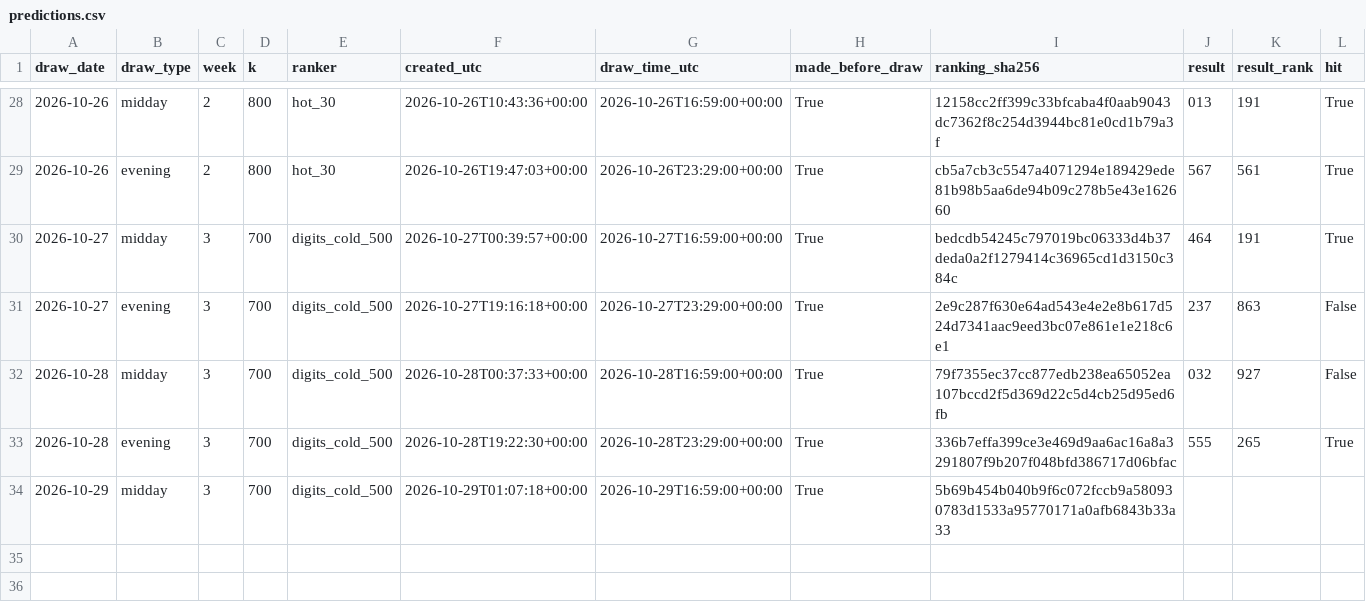
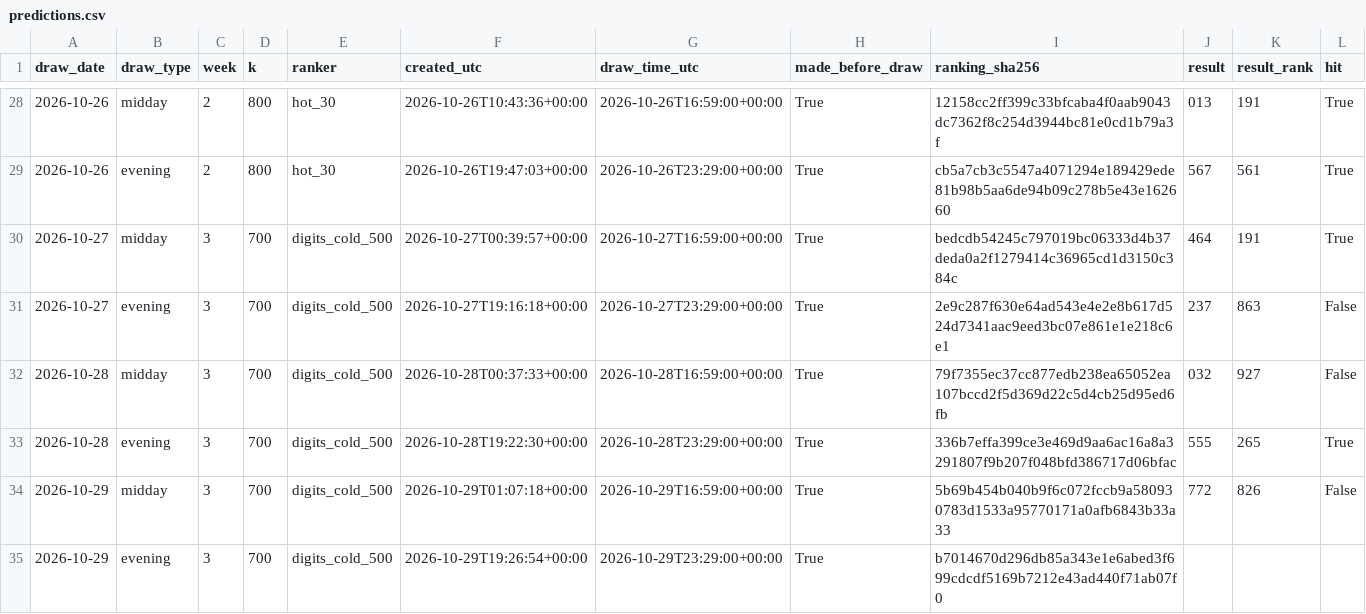
Before and after one commit to SRIIAKHILLESSH/streamlit_app, a CSV file: artifacts/automl3/live/predictions.csv, drawn as a sheet; only a part is shown, gaps mark what is left out; addresses are those after the commit; rows hold the shown columns only; the diff names each change by its address in the sheet, - before the commit and + after, or states it on an @@ line.

```diff
--- a/artifacts/automl3/live/predictions.csv
+++ b/artifacts/automl3/live/predictions.csv
+row 34: 2026-10-29 | midday | 3 | 700 | digits_cold_500 | 2026-10-29T01:07:18+00:00 | 2026-10-29T16:59:00+00:00 | True | 5b69b454b040b9f6c072fccb9a580930783d1533a95770171a0afb6843b33a33 | 772 | 826 | False
-B35 (draw_type): midday
+B35 (draw_type): evening
-F35 (created_utc): 2026-10-29T01:07:18+00:00
+F35 (created_utc): 2026-10-29T19:26:54+00:00
-G35 (draw_time_utc): 2026-10-29T16:59:00+00:00
+G35 (draw_time_utc): 2026-10-29T23:29:00+00:00
-I35 (ranking_sha256): 5b69b454b040b9f6c072fccb9a580930783d1533a95770171a0afb6843b33a33
+I35 (ranking_sha256): b7014670d296db85a343e1e6abed3f699cdcdf5169b7212e43ad440f71ab07f0
```
Also changed, not shown: artifacts/automl1/live/predictions.csv, artifacts/automl2/live/predictions.csv, 8 other files.
